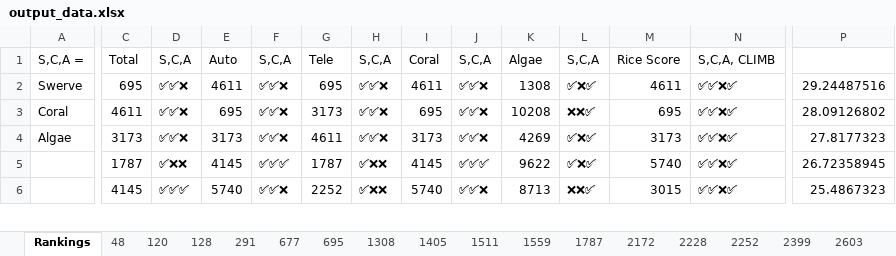
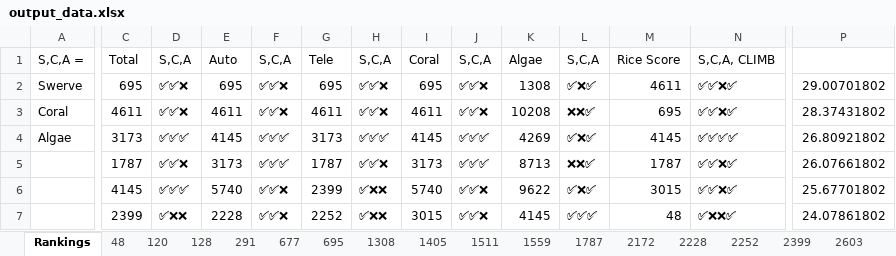
Before and after one commit to FRC1787/scouting, an Excel workbook: output_data.xlsx, sheet Rankings, drawn as a sheet; only a part is shown, gaps mark what is left out; values as stored, in another font and other column widths than the file's, no borders; rows hold the shown columns only; the diff covers the shown part only; the diff names each change by its address in the sheet, - before the commit and + after, or states it on an @@ line.

```diff
--- a/output_data.xlsx (sheet Rankings)
+++ b/output_data.xlsx (sheet Rankings)
-E2: 4611
+E2: 695
-I2: 4611
+I2: 695
-P2: 29.24487516
+P2: 29.00701802
-E3: 695
+E3: 4611
-G3: 3173
+G3: 4611
-I3: 695
+I3: 4611
-P3: 28.09126802
+P3: 28.37431802
-D4: ✅✅❌
+D4: ✅✅✅
-E4: 3173
+E4: 4145
-F4: ✅✅❌
+F4: ✅✅✅
-G4: 4611
+G4: 3173
-H4: ✅✅❌
+H4: ✅✅✅
-I4: 3173
+I4: 4145
-J4: ✅✅❌
+J4: ✅✅✅
-M4: 3173
+M4: 4145
-N4: ✅✅❌✅
+N4: ✅✅✅✅
-P4: 27.8177323
+P4: 26.80921802
-D5: ✅❌❌
+D5: ✅✅❌
-E5: 4145
+E5: 3173
-H5: ✅❌❌
+H5: ✅✅❌
-I5: 4145
+I5: 3173
-K5: 9622
+K5: 8713
-L5: ✅❌✅
+L5: ❌❌✅
-M5: 5740
+M5: 1787
-P5: 26.72358945
+P5: 26.07661802
-G6: 2252
+G6: 2399
-K6: 8713
+K6: 9622
-L6: ❌❌✅
+L6: ✅❌✅
-P6: 25.4867323
+P6: 25.67701802
+row 7:  | 2399 | ✅❌❌ | 2228 | ✅✅❌ | 2252 | ✅❌❌ | 3015 | ✅✅❌ | 4145 | ✅✅✅ | 48 | ✅❌❌✅ | 24.07861802
```
Also changed, not shown: 16 added rows, 17 removed rows and 251 edited cells elsewhere in this sheet, sheet 9643, sheet 8713, sheet 3484, sheet 1511, sheet 10208, sheet 2228, 50 more sheets, charts or pictures, 3 other files.
